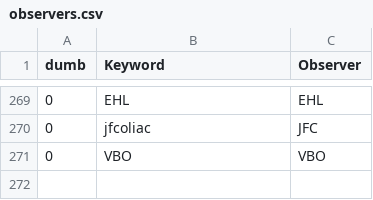
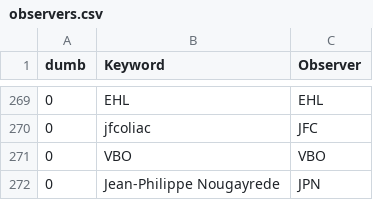
Before and after one commit to aras-database/database, a CSV file: data/observers.csv, drawn as a sheet; only a part is shown, gaps mark what is left out.

```diff
--- a/data/observers.csv
+++ b/data/observers.csv
@@ -271 +271,2 @@ dumb;Keyword;Observer
 0;VBO;VBO
+0;Jean-Philippe Nougayrede;JPN
```
Also changed, not shown: data/sites.csv, 26 other files.
